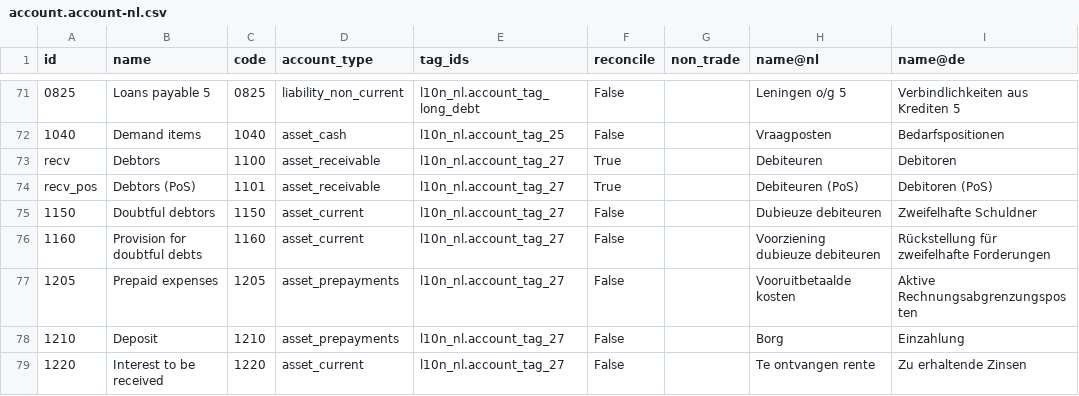
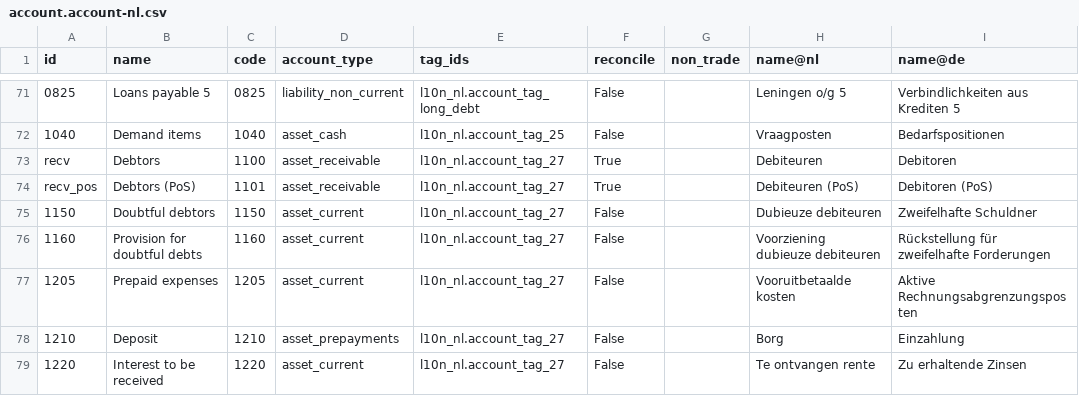
Before and after one commit to afrokoder/odoo, a CSV file: addons/l10n_nl/data/template/account.account-nl.csv, drawn as a sheet; only a part is shown, gaps mark what is left out.

Commit message:
[FIX] l10n_nl: Correct default deferred accounts
The default deferred accounts in the Dutch localization
were incorrect.

This commit sets the proper accounts and adjusts
the `account_type` of the default deferred expense account
from "Prepayments" to "Current Assets".

task-5152529

closes odoo/odoo#230672

X-original-commit: b6794f1939df5790000160f312805e55dff77d48
Signed-off-by: William André (wan) <wan@odoo.com>
Signed-off-by: John Laterre (jol) <jol@odoo.com>

```diff
--- a/addons/l10n_nl/data/template/account.account-nl.csv
+++ b/addons/l10n_nl/data/template/account.account-nl.csv
@@ -76,3 +76,3 @@
 "1160","Provision for doubtful debts","1160","asset_current","l10n_nl.account_tag_27","False","","Voorziening dubieuze debiteuren","Rückstellung für zweifelhafte Forderungen"
-"1205","Prepaid expenses","1205","asset_prepayments","l10n_nl.account_tag_27","False","","Vooruitbetaalde kosten","Aktive Rechnungsabgrenzungsposten"
+"1205","Prepaid expenses","1205",asset_current,"l10n_nl.account_tag_27","False","","Vooruitbetaalde kosten","Aktive Rechnungsabgrenzungsposten"
 "1210","Deposit","1210","asset_prepayments","l10n_nl.account_tag_27","False","","Borg","Einzahlung"
```
Also changed, not shown: 1 other file.
